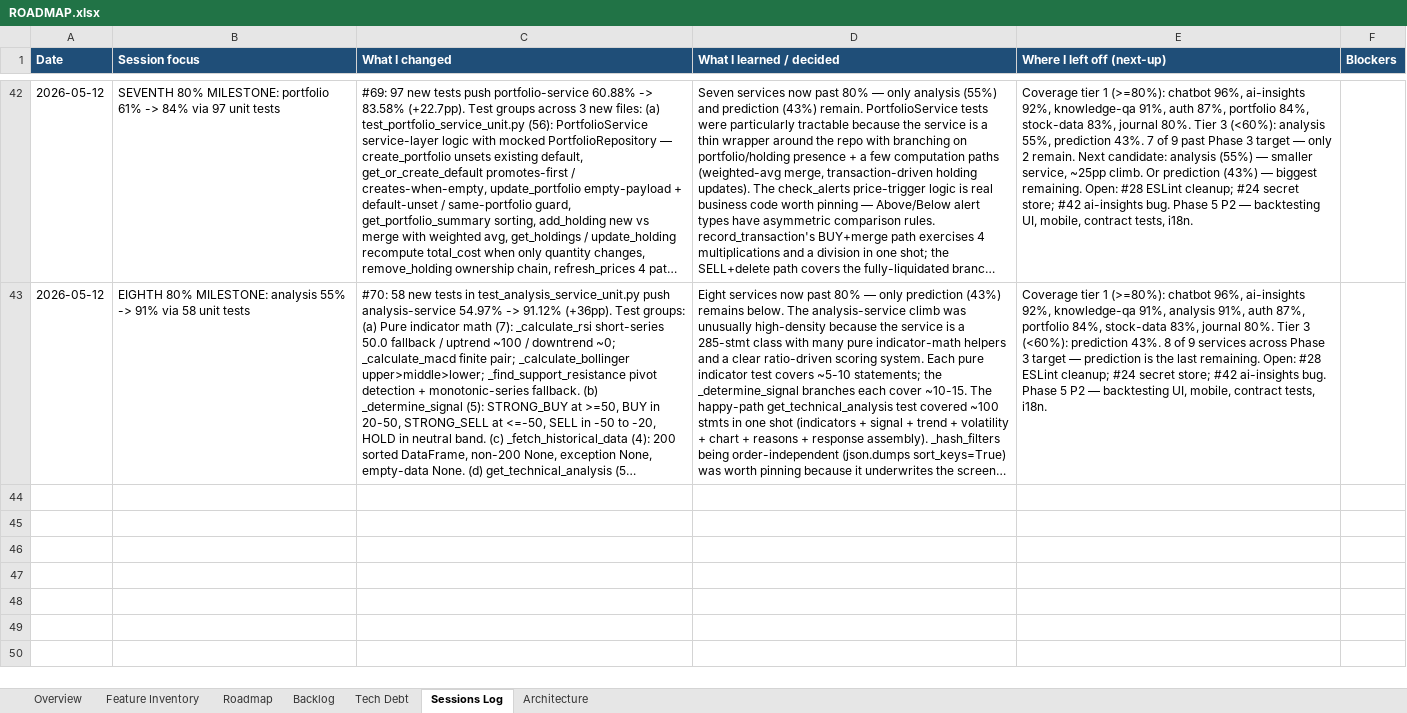
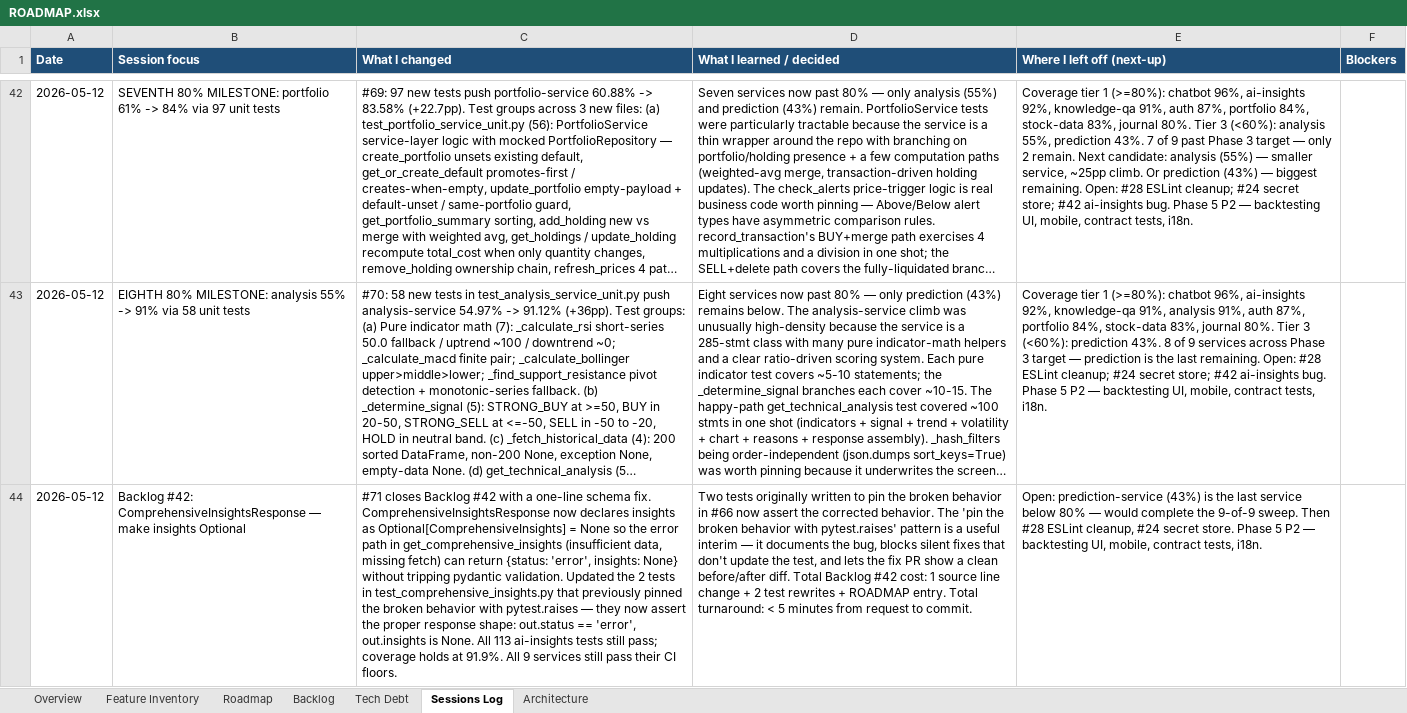
Before and after one commit to Tuanph1970/all_projects, an Excel workbook: stockpredict/ROADMAP.xlsx, sheet Sessions Log, drawn as a sheet; only a part is shown, gaps mark what is left out; long unchanged cells end in …; values as stored, in another font and other column widths than the file's, no borders; the diff names each change by its address in the sheet, - before the commit and + after, or states it on an @@ line.

```diff
--- a/stockpredict/ROADMAP.xlsx (sheet Sessions Log)
+++ b/stockpredict/ROADMAP.xlsx (sheet Sessions Log)
+row 44: 2026-05-12 | Backlog #42: ComprehensiveInsightsResponse — make insights Optional | #71 closes Backlog #42 with a one-line schema fix. ComprehensiveInsightsResponse now declares insights as Optional[ComprehensiveInsights] = None so the error path in get_comprehensive_insights (insufficient data, missing fetch) can return {status: 'error', insights: None} without tripping pydantic validation. Updated the 2 tests in test_comprehensive_insights.py that previously pinned the broken behavior with pytest.raises — they now assert the proper response shape: out.status == 'error', out.insights is None. All 113 ai-insights tests still pass; coverage holds at 91.9%. All 9 services still pass their CI floors. | Two tests originally written to pin the broken behavior in #66 now assert the corrected behavior. The 'pin the broken behavior with pytest.raises' pattern is a useful interim — it documents the bug, blocks silent fixes that don't update the test, and lets the fix PR show a clean before/after diff. Total Backlog #42 cost: 1 source line change + 2 test rewrites + ROADMAP entry. Total turnaround: < 5 minutes from request to commit. | Open: prediction-service (43%) is the last service below 80% — would complete the 9-of-9 sweep. Then #28 ESLint cleanup, #24 secret store. Phase 5 P2 — backtesting UI, mobile, contract tests, i18n.
```
Also changed, not shown: sheet Backlog, 2 other files.
